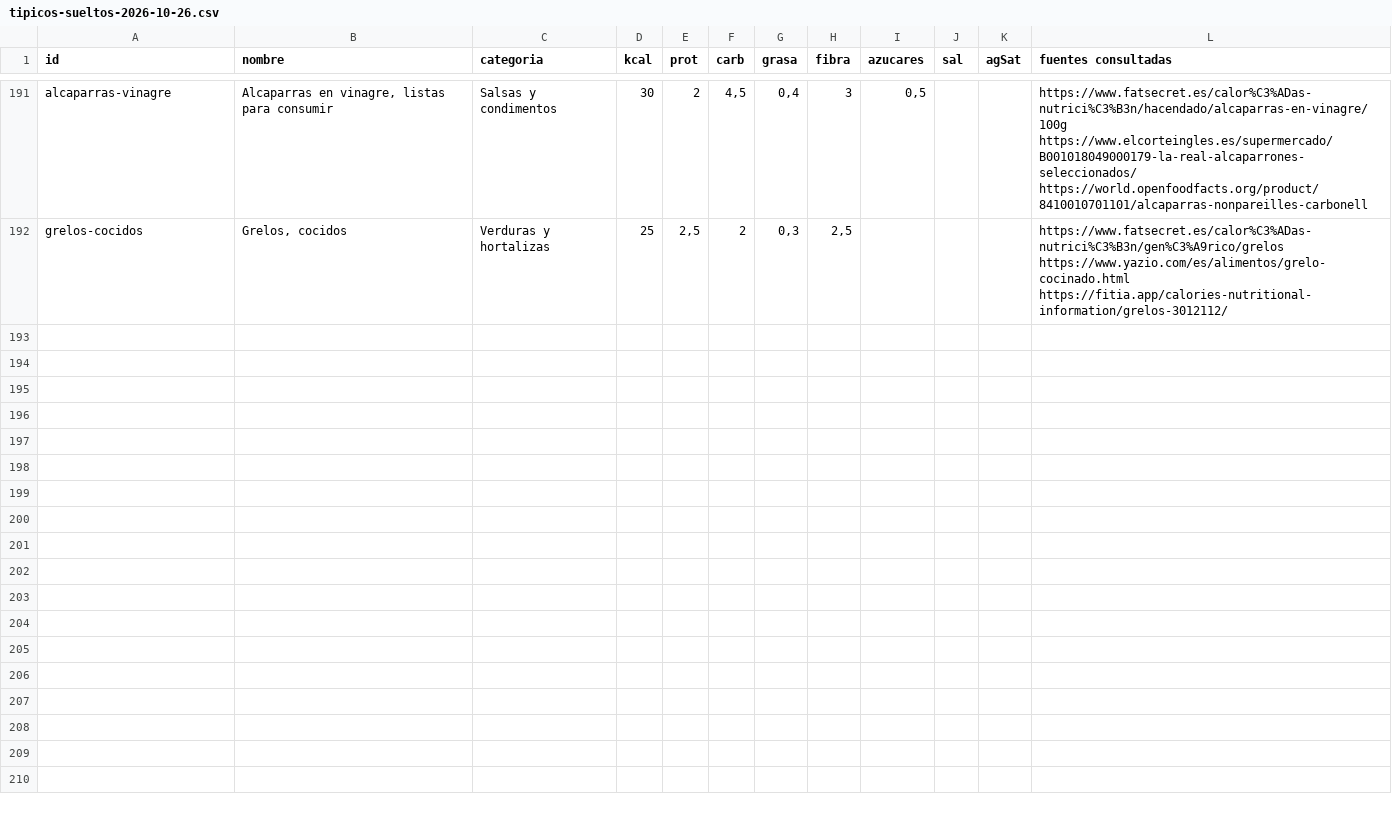
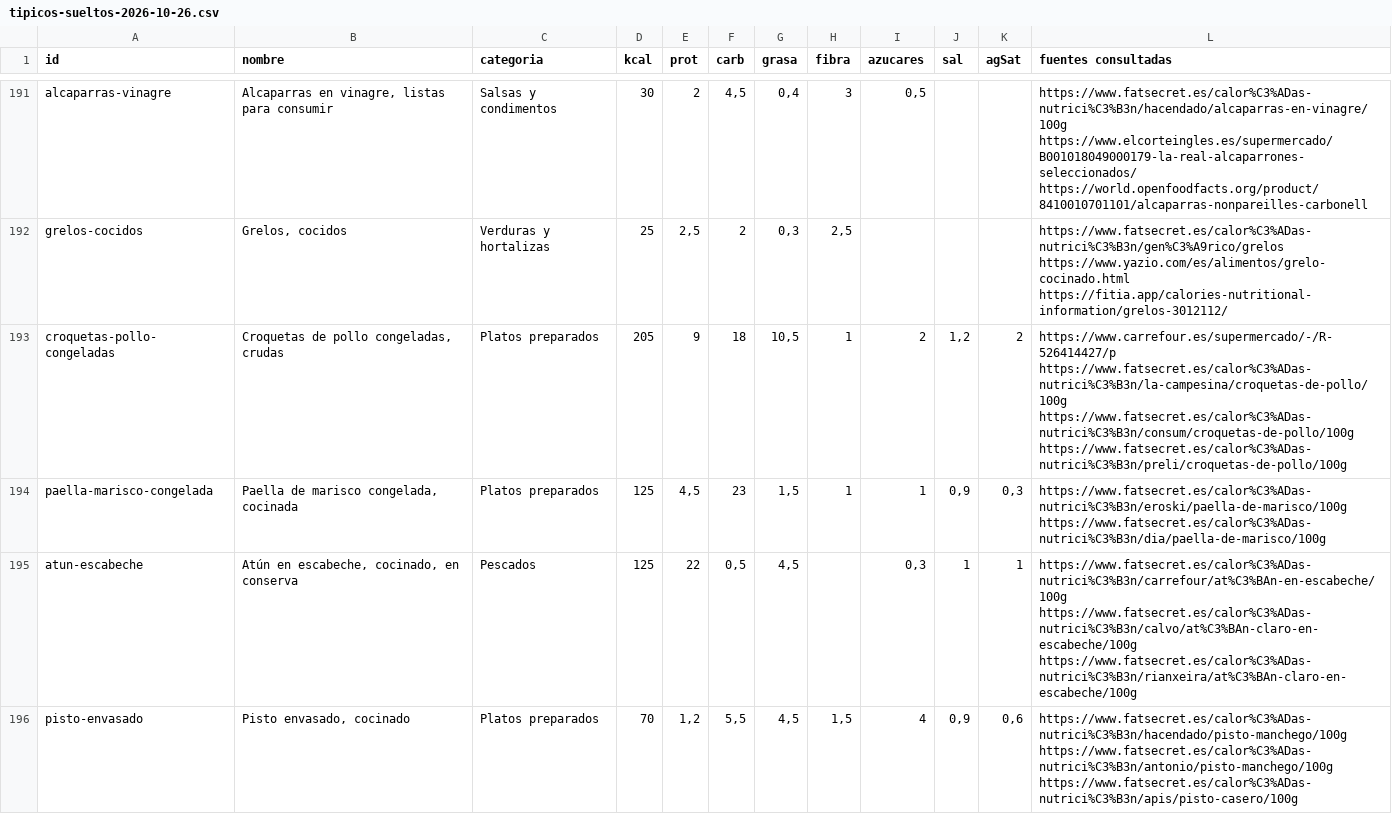
Before and after one commit to vtinezdev/appfit, a CSV file: scripts/catalogo/informes/tipicos-sueltos-2026-10-26.csv, drawn as a sheet; only a part is shown, gaps mark what is left out; the diff covers the shown part only; the diff names each change by its address in the sheet, - before the commit and + after, or states it on an @@ line.

```diff
--- a/scripts/catalogo/informes/tipicos-sueltos-2026-10-26.csv
+++ b/scripts/catalogo/informes/tipicos-sueltos-2026-10-26.csv
+row 193: croquetas-pollo-congeladas | Croquetas de pollo congeladas, crudas | Platos preparados | 205 | 9 | 18 | 10,5 | 1 | 2 | 1,2 | 2 | https://www.carrefour.es/supermercado/-/R-526414427/p https://www.fatsecret.es/calor%C3%ADas-nutrici%C3%B3n/la-campesina/croquetas-de-pollo/100g https://www.fatsecret.es/calor%C3%ADas-nutrici%C3%B3n/consum/croquetas-de-pollo/100g https://www.fatsecret.es/calor%C3%ADas-nutrici%C3%B3n/preli/croquetas-de-pollo/100g
+row 194: paella-marisco-congelada | Paella de marisco congelada, cocinada | Platos preparados | 125 | 4,5 | 23 | 1,5 | 1 | 1 | 0,9 | 0,3 | https://www.fatsecret.es/calor%C3%ADas-nutrici%C3%B3n/eroski/paella-de-marisco/100g https://www.fatsecret.es/calor%C3%ADas-nutrici%C3%B3n/dia/paella-de-marisco/100g
+row 195: atun-escabeche | Atún en escabeche, cocinado, en conserva | Pescados | 125 | 22 | 0,5 | 4,5 |  | 0,3 | 1 | 1 | https://www.fatsecret.es/calor%C3%ADas-nutrici%C3%B3n/carrefour/at%C3%BAn-en-escabeche/100g https://www.fatsecret.es/calor%C3%ADas-nutrici%C3%B3n/calvo/at%C3%BAn-claro-en-escabeche/100g https://www.fatsecret.es/calor%C3%ADas-nutrici%C3%B3n/rianxeira/at%C3%BAn-claro-en-escabeche/100g
+row 196: pisto-envasado | Pisto envasado, cocinado | Platos preparados | 70 | 1,2 | 5,5 | 4,5 | 1,5 | 4 | 0,9 | 0,6 | https://www.fatsecret.es/calor%C3%ADas-nutrici%C3%B3n/hacendado/pisto-manchego/100g https://www.fatsecret.es/calor%C3%ADas-nutrici%C3%B3n/antonio/pisto-manchego/100g https://www.fatsecret.es/calor%C3%ADas-nutrici%C3%B3n/apis/pisto-casero/100g
```
Also changed, not shown: 3 added rows elsewhere in this file, scripts/catalogo/tipicos/directos.csv, 5 other files.
